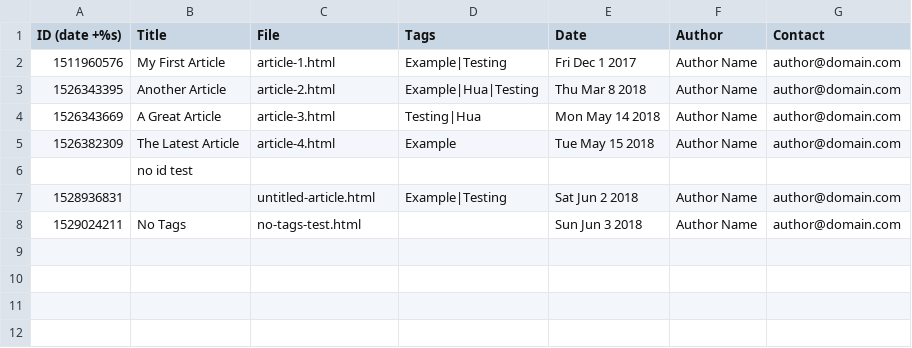
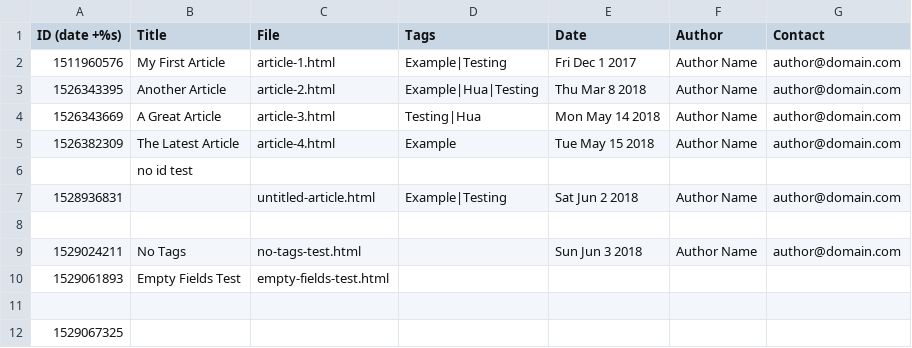
Before and after one commit to JustRightJeff/hua, a CSV file: example/content/entries.csv, drawn as a sheet; the diff names each change by its address in the sheet, - before the commit and + after, or states it on an @@ line.

Commit message:
Missing fields are now handled more gracefully. https://github.com/JustRightJeff/hua/issues/8

```diff
--- a/example/content/entries.csv
+++ b/example/content/entries.csv
+row 8: (empty)
+row 10: 1529061893 | Empty Fields Test | empty-fields-test.html
+row 11: (empty)
+row 12: 1529067325
```
Also changed, not shown: 7 other files.
